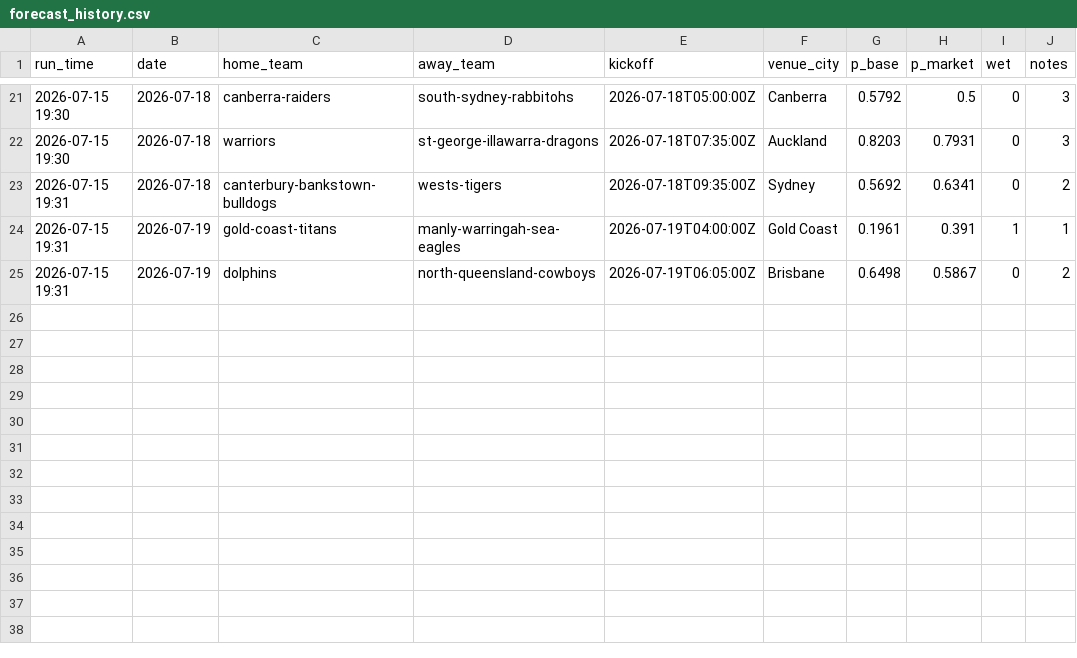
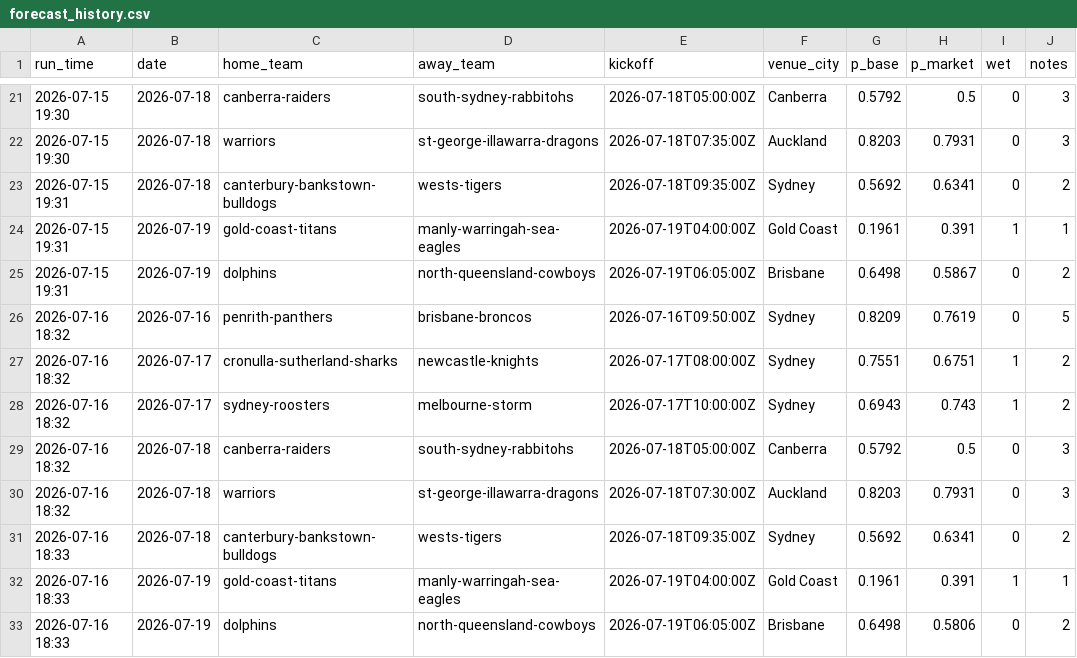
Before and after one commit to Mr-XMS/nrl-model, a CSV file: forecast_history.csv, drawn as a sheet; only a part is shown, gaps mark what is left out.

```diff
--- a/forecast_history.csv
+++ b/forecast_history.csv
@@ -25 +25,9 @@ run_time,date,home_team,away_team,kickoff,venue_city,p_base,p_market,wet,notes
 2026-07-15 19:31,2026-07-19,dolphins,north-queensland-cowboys,2026-07-19T06:05:00Z,Brisbane,0.6498,0.5867,0,2
+2026-07-16 18:32,2026-07-16,penrith-panthers,brisbane-broncos,2026-07-16T09:50:00Z,Sydney,0.8209,0.7619,0,5
+2026-07-16 18:32,2026-07-17,cronulla-sutherland-sharks,newcastle-knights,2026-07-17T08:00:00Z,Sydney,0.7551,0.6751,1,2
+2026-07-16 18:32,2026-07-17,sydney-roosters,melbourne-storm,2026-07-17T10:00:00Z,Sydney,0.6943,0.743,1,2
+2026-07-16 18:32,2026-07-18,canberra-raiders,south-sydney-rabbitohs,2026-07-18T05:00:00Z,Canberra,0.5792,0.5,0,3
+2026-07-16 18:32,2026-07-18,warriors,st-george-illawarra-dragons,2026-07-18T07:30:00Z,Auckland,0.8203,0.7931,0,3
+2026-07-16 18:33,2026-07-18,canterbury-bankstown-bulldogs,wests-tigers,2026-07-18T09:35:00Z,Sydney,0.5692,0.6341,0,2
+2026-07-16 18:33,2026-07-19,gold-coast-titans,manly-warringah-sea-eagles,2026-07-19T04:00:00Z,Gold Coast,0.1961,0.391,1,1
+2026-07-16 18:33,2026-07-19,dolphins,north-queensland-cowboys,2026-07-19T06:05:00Z,Brisbane,0.6498,0.5806,0,2
```
Also changed, not shown: 2 other files.
